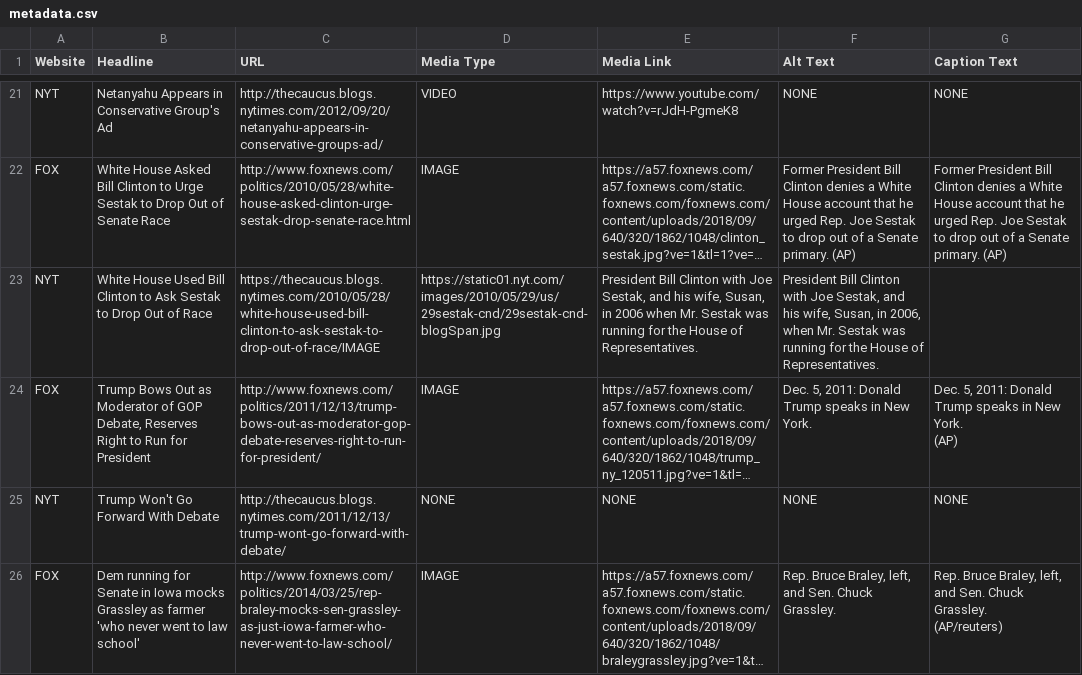
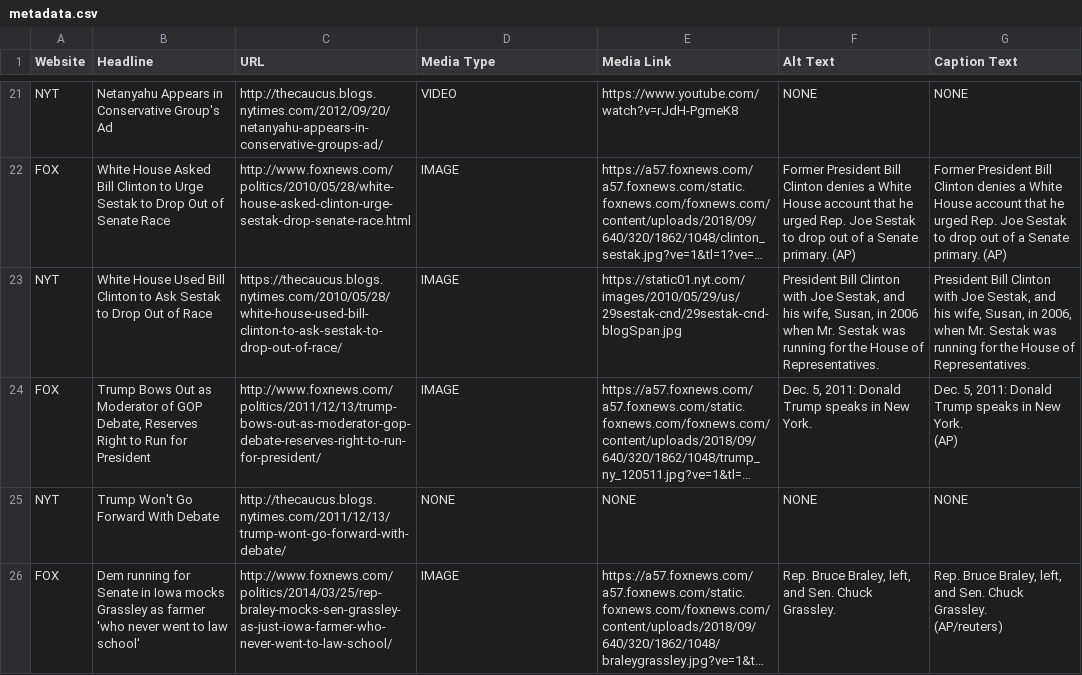
Before and after one commit to mirandaday16/mediabias, a CSV file: Data/processed_data/metadata.csv, drawn as a sheet; only a part is shown, gaps mark what is left out; long unchanged cells end in …; the diff names each change by its address in the sheet, - before the commit and + after, or states it on an @@ line.

Commit message:
Update metadata.csv

```diff
--- a/Data/processed_data/metadata.csv
+++ b/Data/processed_data/metadata.csv
-C23 (URL): https://thecaucus.blogs.nytimes.com/2010/05/28/white-house-used-bill-clinton-to-ask-sestak-to-drop-out-of-race/IMAGE
+C23 (URL): https://thecaucus.blogs.nytimes.com/2010/05/28/white-house-used-bill-clinton-to-ask-sestak-to-drop-out-of-race/
-D23 (Media Type): https://static01.nyt.com/images/2010/05/29/us/29sestak-cnd/29sestak-cnd-blogSpan.jpg
+D23 (Media Type): IMAGE
-E23 (Media Link): President Bill Clinton with Joe Sestak, and his wife, Susan, in 2006 when Mr. Sestak was running for the House of Representatives.
+E23 (Media Link): https://static01.nyt.com/images/2010/05/29/us/29sestak-cnd/29sestak-cnd-blogSpan.jpg
-F23 (Alt Text): …Susan, in 2006, when Mr.…
+F23 (Alt Text): …Susan, in 2006 when Mr.…
-G23 (Caption Text): (empty)
+G23 (Caption Text): President Bill Clinton with Joe Sestak, and his wife, Susan, in 2006, when Mr. Sestak was running for the House of Representatives.
```
